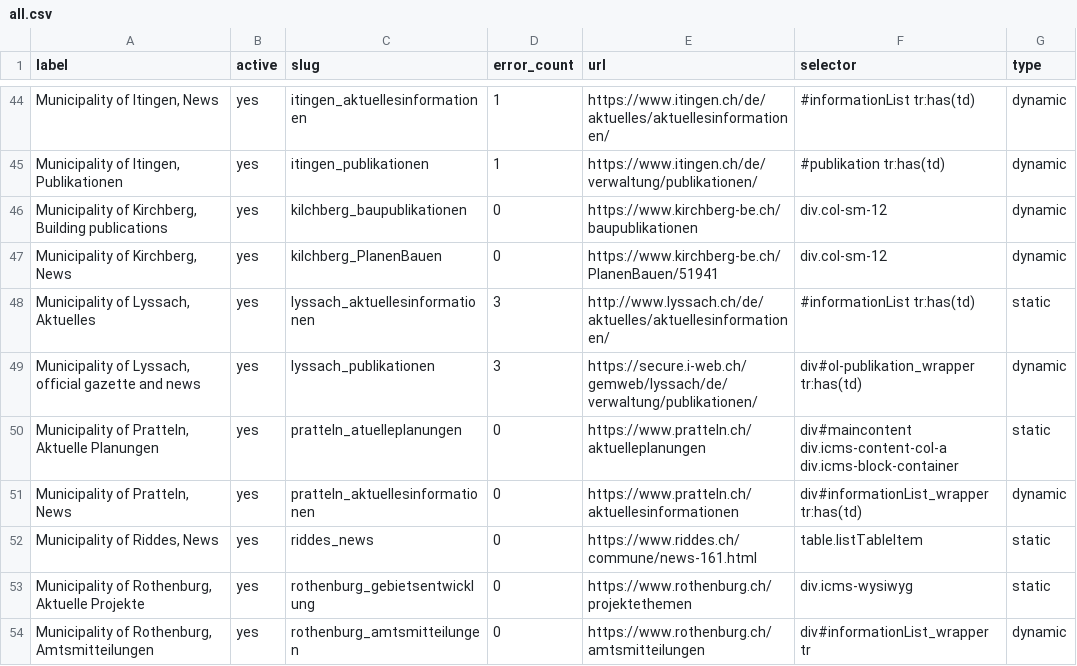
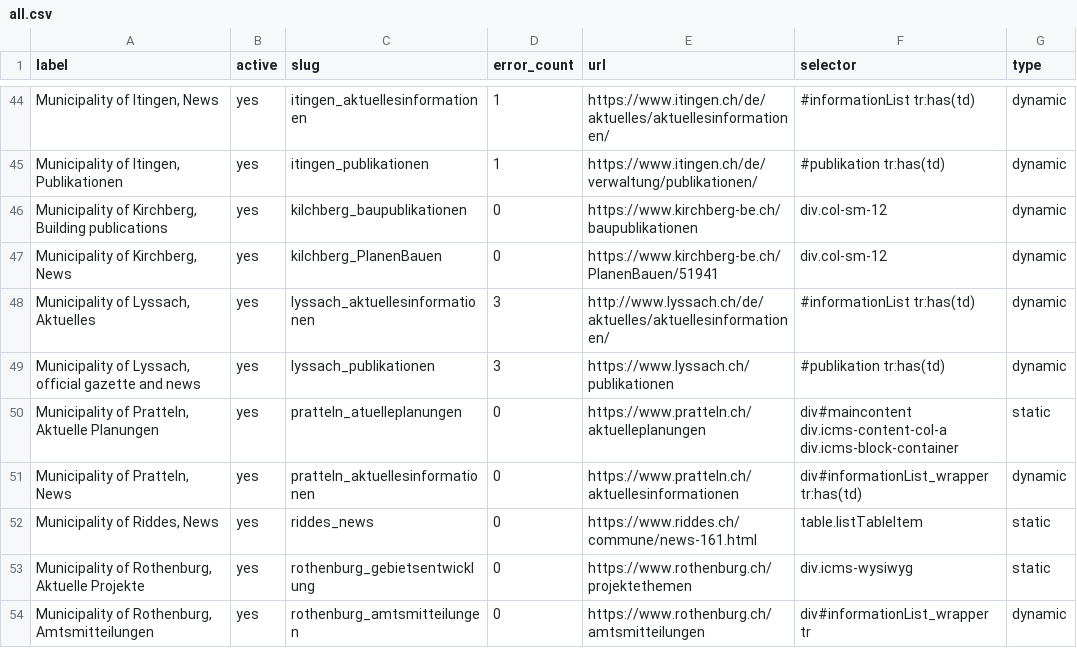
Before and after one commit to ebp-group/website-keyword-monitor, a CSV file: csv/all.csv, drawn as a sheet; only a part is shown, gaps mark what is left out.

Commit message:
Update all.csv

```diff
--- a/csv/all.csv
+++ b/csv/all.csv
@@ -47,4 +47,4 @@ label,active,slug,error_count,url,selector,type
 "Municipality of Kirchberg, News",yes,kilchberg_PlanenBauen,0,https://www.kirchberg-be.ch/PlanenBauen/51941,div.col-sm-12,dynamic
-"Municipality of Lyssach, Aktuelles",yes,lyssach_aktuellesinformationen,3,http://www.lyssach.ch/de/aktuelles/aktuellesinformationen/,"#informationList tr:has(td)",static
-"Municipality of Lyssach, official gazette and news",yes,lyssach_publikationen,3,https://secure.i-web.ch/gemweb/lyssach/de/verwaltung/publikationen/,"div#ol-publikation_wrapper tr:has(td)",dynamic
+"Municipality of Lyssach, Aktuelles",yes,lyssach_aktuellesinformationen,3,http://www.lyssach.ch/de/aktuelles/aktuellesinformationen/,"#informationList tr:has(td)",dynamic
+"Municipality of Lyssach, official gazette and news",yes,lyssach_publikationen,3,https://www.lyssach.ch/publikationen,"#publikation tr:has(td)",dynamic
 "Municipality of Pratteln, Aktuelle Planungen",yes,pratteln_atuelleplanungen,0,https://www.pratteln.ch/aktuelleplanungen,"div#maincontent div.icms-content-col-a div.icms-block-container",static
```
